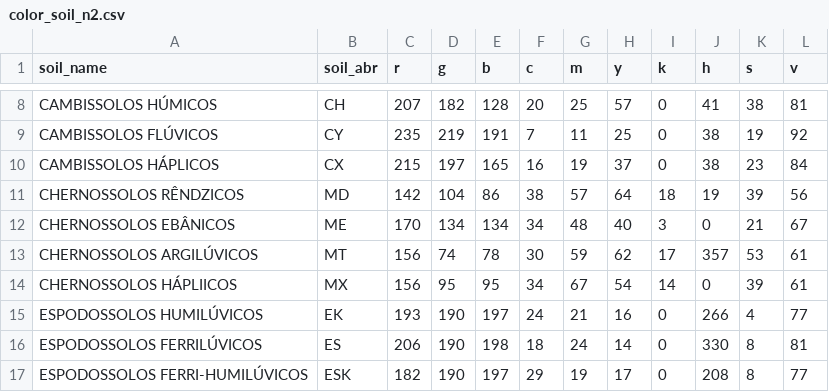
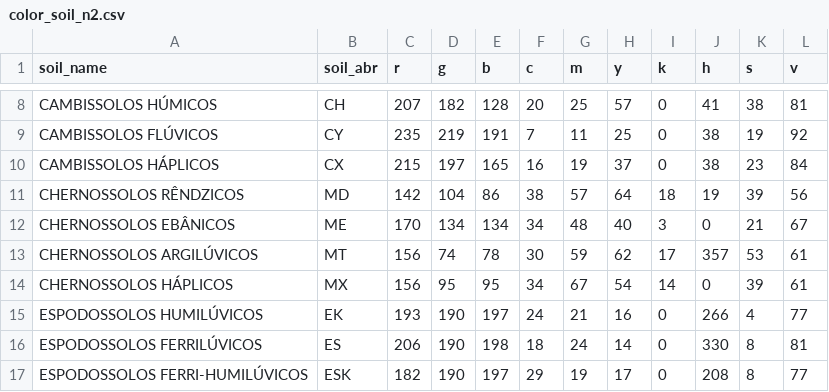
Before and after one commit to moquedace/datasets, a CSV file: color_soil_n2.csv, drawn as a sheet; only a part is shown, gaps mark what is left out.

Commit message:
Update color_soil_n2.csv

```diff
--- a/color_soil_n2.csv
+++ b/color_soil_n2.csv
@@ -13,3 +13,3 @@ CHERNOSSOLOS EBÂNICOS;ME;170;134;134;34;48;40;3;0;21;67
 CHERNOSSOLOS ARGILÚVICOS;MT;156;74;78;30;59;62;17;357;53;61
-CHERNOSSOLOS HÁPLIICOS;MX;156;95;95;34;67;54;14;0;39;61
+CHERNOSSOLOS HÁPLICOS;MX;156;95;95;34;67;54;14;0;39;61
 ESPODOSSOLOS HUMILÚVICOS;EK;193;190;197;24;21;16;0;266;4;77
```
